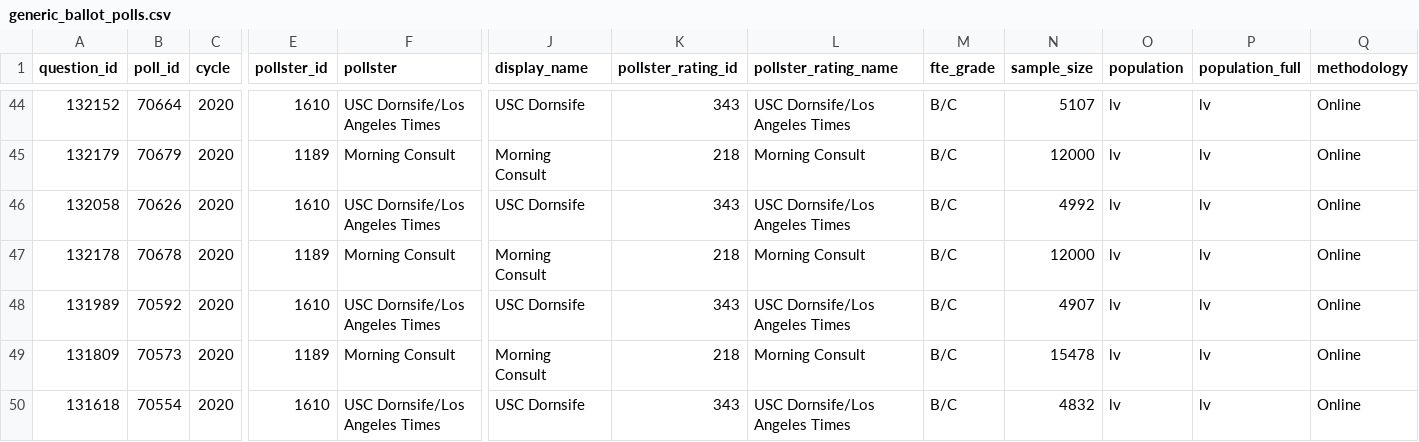
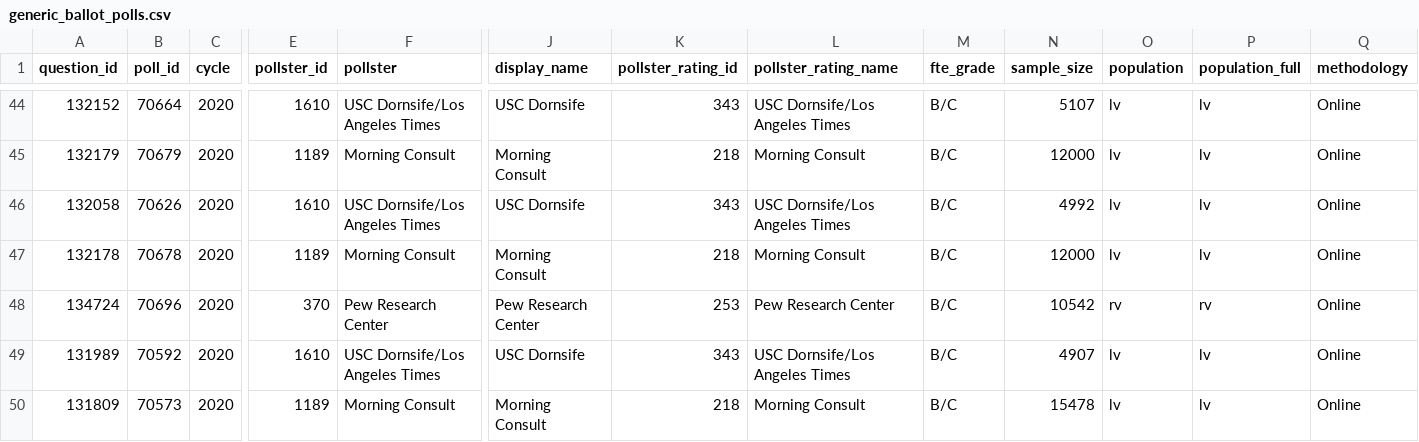
Before and after one commit to simonw/fivethirtyeight-polls, a CSV file: generic_ballot_polls.csv, drawn as a sheet; only a part is shown, gaps mark what is left out; the shorter side is filled out with more unchanged rows; rows hold the shown columns only; the diff names each change by its address in the sheet, - before the commit and + after, or states it on an @@ line.

```diff
--- a/generic_ballot_polls.csv
+++ b/generic_ballot_polls.csv
+row 48: 134724 | 70696 | 2020 | 370 | Pew Research Center | Pew Research Center | 253 | Pew Research Center | B/C | 10542 | rv | rv | Online
```
